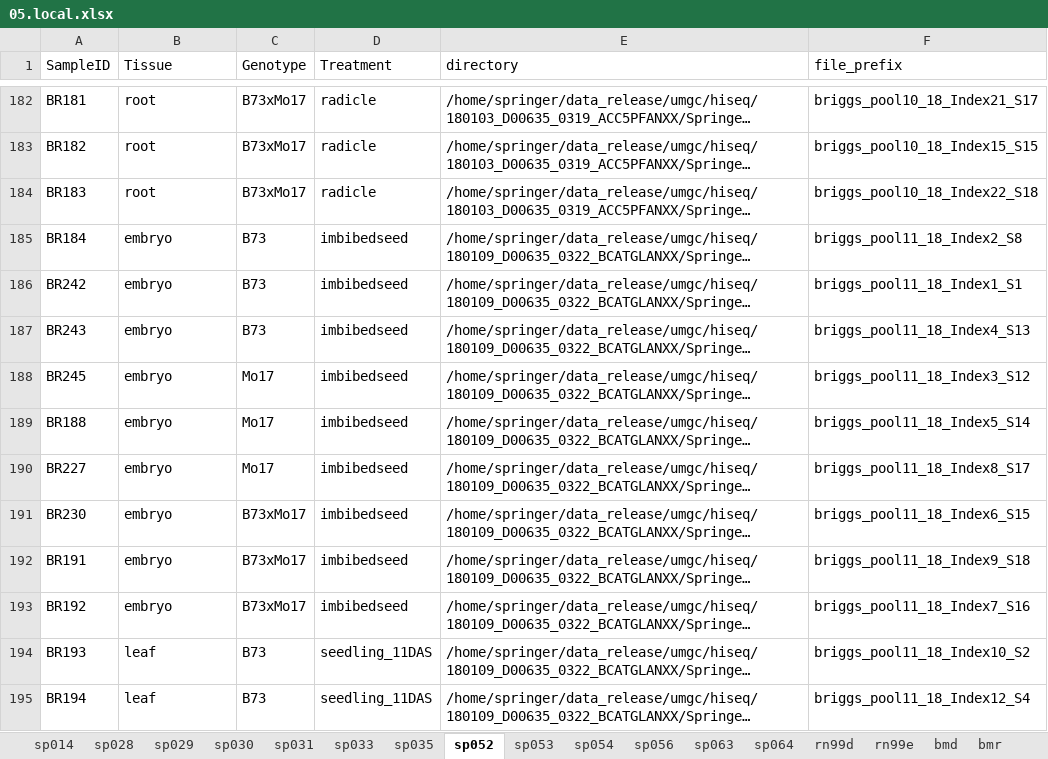
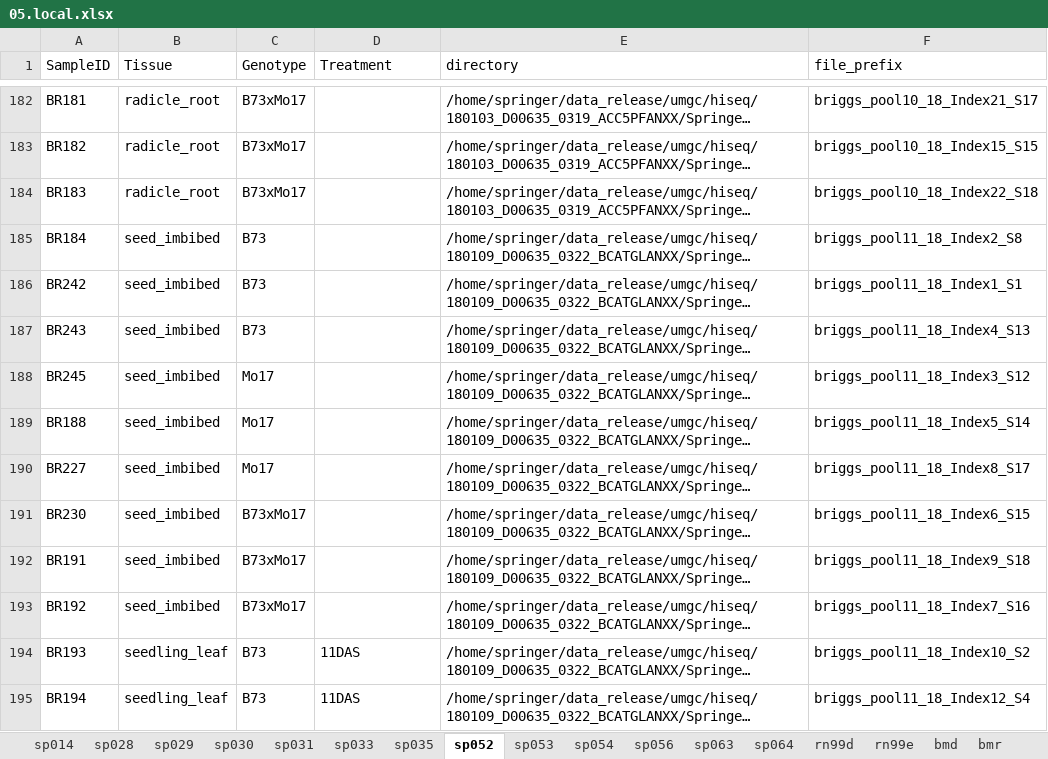
Before and after one commit to orionzhou/barn, an Excel workbook: data/05.local.xlsx, sheet sp052, drawn as a sheet; only a part is shown, gaps mark what is left out; long unchanged cells end in …; values as stored, in another font and other column widths than the file's, no borders; the diff covers the shown part only; the diff names each change by its address in the sheet, - before the commit and + after, or states it on an @@ line.

```diff
--- a/data/05.local.xlsx (sheet sp052)
+++ b/data/05.local.xlsx (sheet sp052)
-B182:B184 (Tissue): root
+B182:B184 (Tissue): radicle_root
-D182:D184 (Treatment): radicle
+D182:D184 (Treatment): (empty)
-B185:B193 (Tissue): embryo
+B185:B193 (Tissue): seed_imbibed
-D185:D193 (Treatment): imbibedseed
+D185:D193 (Treatment): (empty)
-B194:B195 (Tissue): leaf
+B194:B195 (Tissue): seedling_leaf
-D194:D195 (Treatment): seedling_11DAS
+D194:D195 (Treatment): 11DAS
```
Also changed, not shown: 203 edited cells elsewhere in this sheet, data/01.cfg.xlsx, 5 other files.
